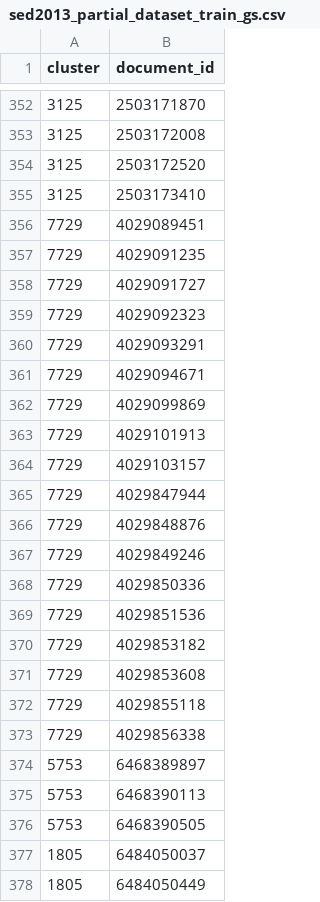
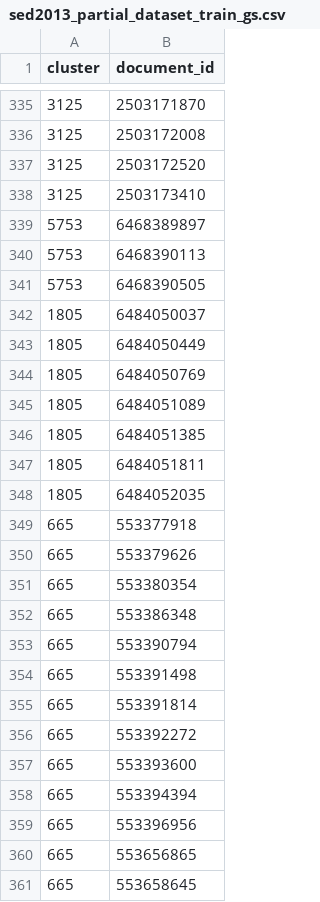
Before and after one commit to daviesjamie/soton-mediaeval2013, a CSV file: SED2013/src/main/resources/sed2013_partial_dataset_train_gs.csv, drawn as a sheet; only a part is shown, gaps mark what is left out; the shorter side is filled out with more unchanged rows; the diff covers the shown part only.

Commit message:
datasets updated

```diff
--- a/SED2013/src/main/resources/sed2013_partial_dataset_train_gs.csv
+++ b/SED2013/src/main/resources/sed2013_partial_dataset_train_gs.csv
@@ -355,20 +338,2 @@ cluster	document_id
 3125	2503173410
-7729	4029089451
-7729	4029091235
-7729	4029091727
-7729	4029092323
-7729	4029093291
-7729	4029094671
-7729	4029099869
-7729	4029101913
-7729	4029103157
-7729	4029847944
-7729	4029848876
-7729	4029849246
-7729	4029850336
-7729	4029851536
-7729	4029853182
-7729	4029853608
-7729	4029855118
-7729	4029856338
 5753	6468389897
```
Also changed, not shown: 17 removed rows elsewhere in this file, 7 other files.
